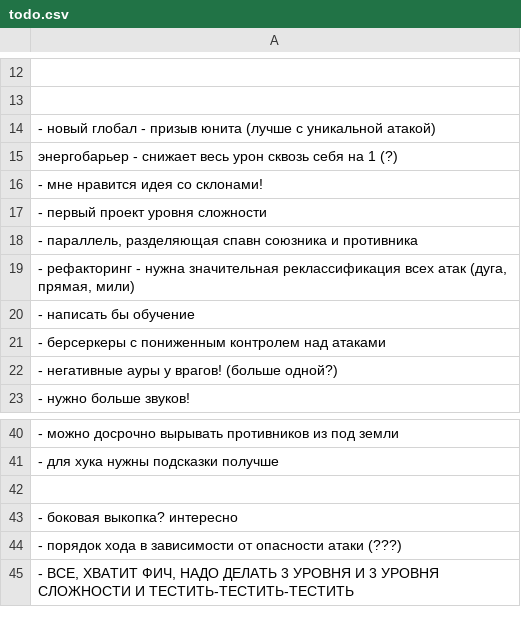
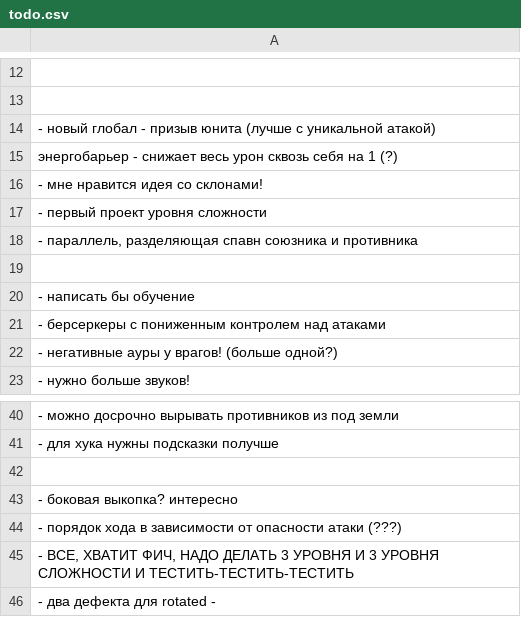
Before and after one commit to 80STH/NGTBS-3, a CSV file: docs/todo.csv, drawn as a sheet; only a part is shown, gaps mark what is left out.

```diff
--- a/docs/todo.csv
+++ b/docs/todo.csv
@@ -18,3 +18,3 @@
 "- параллель, разделяющая спавн союзника и противника"
-"- рефакторинг - нужна значительная реклассификация всех атак (дуга, прямая, мили)"
+
 - написать бы обучение
@@ -45 +45,2 @@
 "- ВСЕ, ХВАТИТ ФИЧ, НАДО ДЕЛАТЬ 3 УРОВНЯ И 3 УРОВНЯ СЛОЖНОСТИ И ТЕСТИТЬ-ТЕСТИТЬ-ТЕСТИТЬ"
+"- два дефекта для rotated - "
```
Also changed, not shown: docs/todo-longterm.csv, 3 other files.
